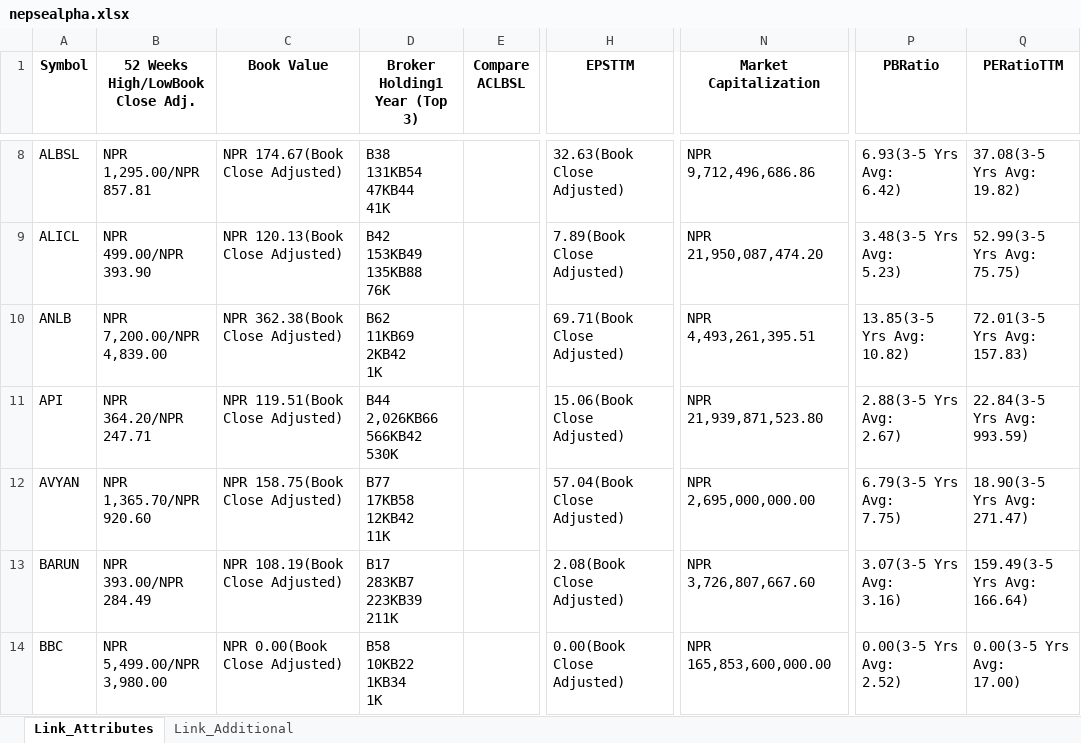
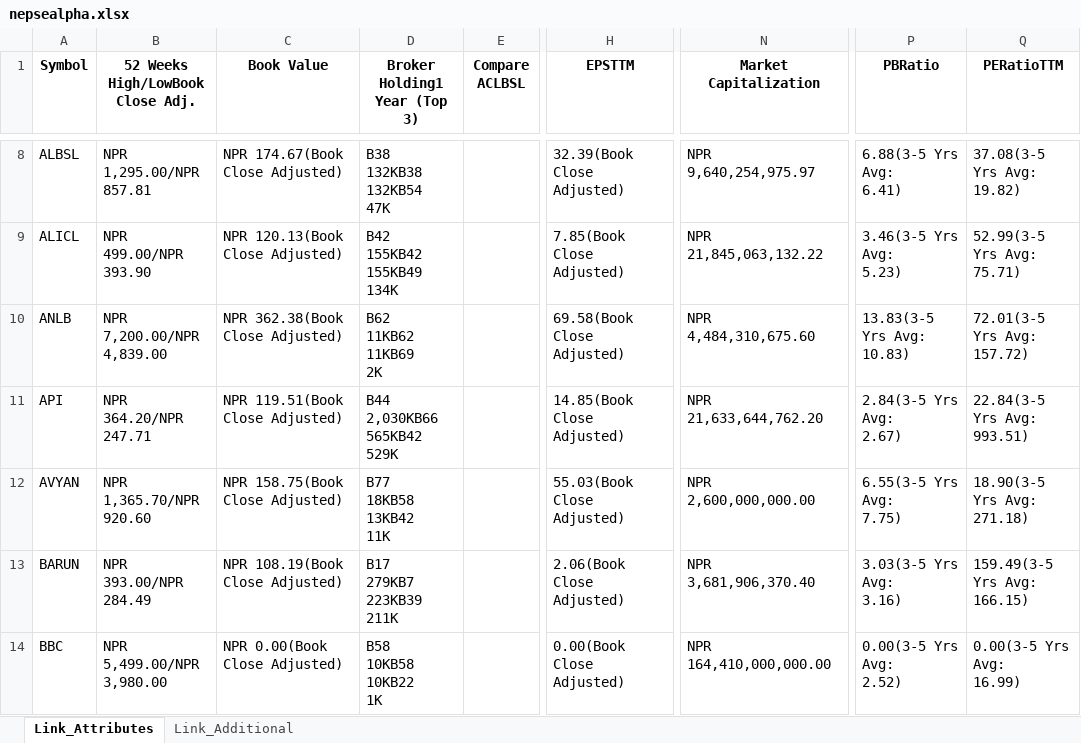
Before and after one commit to nikssspandey2000/nepsealphacrawl, an Excel workbook: nepsealpha.xlsx, sheet Link_Attributes, drawn as a sheet; only a part is shown, gaps mark what is left out; values as stored, in another font and other column widths than the file's, no borders; ↵ is a line break in a cell; the diff covers the shown part only; the diff names each change by its address in the sheet, - before the commit and + after, or states it on an @@ line.

```diff
--- a/nepsealpha.xlsx (sheet Link_Attributes)
+++ b/nepsealpha.xlsx (sheet Link_Attributes)
-D8 (Broker Holding1 Year (Top 3)): B38 ↵ 131KB54 ↵ 47KB44 ↵ 41K
+D8 (Broker Holding1 Year (Top 3)): B38 ↵ 132KB38 ↵ 132KB54 ↵ 47K
-H8 (EPSTTM): 32.63(Book Close Adjusted)
+H8 (EPSTTM): 32.39(Book Close Adjusted)
-N8 (Market Capitalization): NPR 9,712,496,686.86
+N8 (Market Capitalization): NPR 9,640,254,975.97
-P8 (PBRatio): 6.93(3-5 Yrs Avg: ↵ 6.42)
+P8 (PBRatio): 6.88(3-5 Yrs Avg: ↵ 6.41)
-D9 (Broker Holding1 Year (Top 3)): B42 ↵ 153KB49 ↵ 135KB88 ↵ 76K
+D9 (Broker Holding1 Year (Top 3)): B42 ↵ 155KB42 ↵ 155KB49 ↵ 134K
-H9 (EPSTTM): 7.89(Book Close Adjusted)
+H9 (EPSTTM): 7.85(Book Close Adjusted)
-N9 (Market Capitalization): NPR 21,950,087,474.20
+N9 (Market Capitalization): NPR 21,845,063,132.22
-P9 (PBRatio): 3.48(3-5 Yrs Avg: ↵ 5.23)
+P9 (PBRatio): 3.46(3-5 Yrs Avg: ↵ 5.23)
-Q9 (PERatioTTM): 52.99(3-5 Yrs Avg: ↵ 75.75)
+Q9 (PERatioTTM): 52.99(3-5 Yrs Avg: ↵ 75.71)
-D10 (Broker Holding1 Year (Top 3)): B62 ↵ 11KB69 ↵ 2KB42 ↵ 1K
+D10 (Broker Holding1 Year (Top 3)): B62 ↵ 11KB62 ↵ 11KB69 ↵ 2K
-H10 (EPSTTM): 69.71(Book Close Adjusted)
+H10 (EPSTTM): 69.58(Book Close Adjusted)
-N10 (Market Capitalization): NPR 4,493,261,395.51
+N10 (Market Capitalization): NPR 4,484,310,675.60
-P10 (PBRatio): 13.85(3-5 Yrs Avg: ↵ 10.82)
+P10 (PBRatio): 13.83(3-5 Yrs Avg: ↵ 10.83)
-Q10 (PERatioTTM): 72.01(3-5 Yrs Avg: ↵ 157.83)
+Q10 (PERatioTTM): 72.01(3-5 Yrs Avg: ↵ 157.72)
-D11 (Broker Holding1 Year (Top 3)): B44 ↵ 2,026KB66 ↵ 566KB42 ↵ 530K
+D11 (Broker Holding1 Year (Top 3)): B44 ↵ 2,030KB66 ↵ 565KB42 ↵ 529K
-H11 (EPSTTM): 15.06(Book Close Adjusted)
+H11 (EPSTTM): 14.85(Book Close Adjusted)
-N11 (Market Capitalization): NPR 21,939,871,523.80
+N11 (Market Capitalization): NPR 21,633,644,762.20
-P11 (PBRatio): 2.88(3-5 Yrs Avg: ↵ 2.67)
+P11 (PBRatio): 2.84(3-5 Yrs Avg: ↵ 2.67)
-Q11 (PERatioTTM): 22.84(3-5 Yrs Avg: ↵ 993.59)
+Q11 (PERatioTTM): 22.84(3-5 Yrs Avg: ↵ 993.51)
-D12 (Broker Holding1 Year (Top 3)): B77 ↵ 17KB58 ↵ 12KB42 ↵ 11K
+D12 (Broker Holding1 Year (Top 3)): B77 ↵ 18KB58 ↵ 13KB42 ↵ 11K
-H12 (EPSTTM): 57.04(Book Close Adjusted)
+H12 (EPSTTM): 55.03(Book Close Adjusted)
-N12 (Market Capitalization): NPR 2,695,000,000.00
+N12 (Market Capitalization): NPR 2,600,000,000.00
-P12 (PBRatio): 6.79(3-5 Yrs Avg: ↵ 7.75)
+P12 (PBRatio): 6.55(3-5 Yrs Avg: ↵ 7.75)
-Q12 (PERatioTTM): 18.90(3-5 Yrs Avg: ↵ 271.47)
+Q12 (PERatioTTM): 18.90(3-5 Yrs Avg: ↵ 271.18)
-D13 (Broker Holding1 Year (Top 3)): B17 ↵ 283KB7 ↵ 223KB39 ↵ 211K
+D13 (Broker Holding1 Year (Top 3)): B17 ↵ 279KB7 ↵ 223KB39 ↵ 211K
-H13 (EPSTTM): 2.08(Book Close Adjusted)
+H13 (EPSTTM): 2.06(Book Close Adjusted)
-N13 (Market Capitalization): NPR 3,726,807,667.60
+N13 (Market Capitalization): NPR 3,681,906,370.40
-P13 (PBRatio): 3.07(3-5 Yrs Avg: ↵ 3.16)
+P13 (PBRatio): 3.03(3-5 Yrs Avg: ↵ 3.16)
-Q13 (PERatioTTM): 159.49(3-5 Yrs Avg: ↵ 166.64)
+Q13 (PERatioTTM): 159.49(3-5 Yrs Avg: ↵ 166.15)
-D14 (Broker Holding1 Year (Top 3)): B58 ↵ 10KB22 ↵ 1KB34 ↵ 1K
+D14 (Broker Holding1 Year (Top 3)): B58 ↵ 10KB58 ↵ 10KB22 ↵ 1K
-N14 (Market Capitalization): NPR 165,853,600,000.00
+N14 (Market Capitalization): NPR 164,410,000,000.00
-Q14 (PERatioTTM): 0.00(3-5 Yrs Avg: ↵ 17.00)
+Q14 (PERatioTTM): 0.00(3-5 Yrs Avg: ↵ 16.99)
```
Also changed, not shown: 1130 edited cells elsewhere in this sheet, 3 other files.
